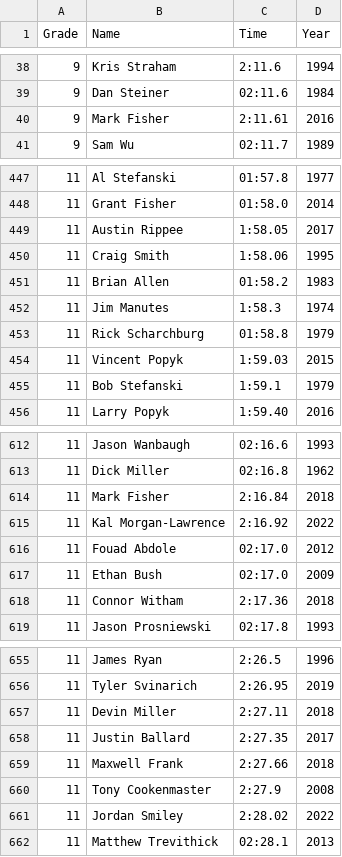
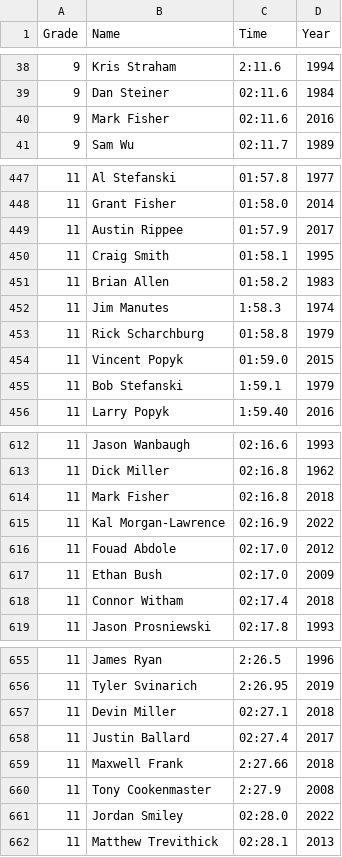
Before and after one commit to AustinRippee/Top4_Records, a CSV file: 800_All_Time.csv, drawn as a sheet; only a part is shown, gaps mark what is left out; the diff covers the shown part only.

```diff
--- a/800_All_Time.csv
+++ b/800_All_Time.csv
@@ -39,3 +39,3 @@
 9,Dan Steiner,02:11.6,1984
-9,Mark Fisher,2:11.61,2016
+9,Mark Fisher,02:11.6,2016
 9,Sam Wu,02:11.7,1989
@@ -448,4 +448,4 @@
 11,Grant Fisher,01:58.0,2014
-11,Austin Rippee,1:58.05,2017
-11,Craig Smith,1:58.06,1995
+11,Austin Rippee,01:57.9,2017
+11,Craig Smith,01:58.1,1995
 11,Brian Allen,01:58.2,1983
@@ -453,3 +453,3 @@
 11,Rick Scharchburg,01:58.8,1979
-11,Vincent Popyk,1:59.03,2015
+11,Vincent Popyk,01:59.0,2015
 11,Bob Stefanski,1:59.1 ,1979
@@ -613,7 +613,7 @@
 11,Dick Miller,02:16.8,1962
-11,Mark Fisher,2:16.84,2018
-11,Kal Morgan-Lawrence,2:16.92,2022
+11,Mark Fisher,02:16.8,2018
+11,Kal Morgan-Lawrence,02:16.9,2022
 11,Fouad Abdole,02:17.0,2012
 11,Ethan Bush,02:17.0,2009
-11,Connor Witham,2:17.36,2018
+11,Connor Witham,02:17.4,2018
 11,Jason Prosniewski,02:17.8,1993
@@ -656,7 +656,7 @@
 11,Tyler Svinarich,2:26.95 ,2019
-11,Devin Miller,2:27.11,2018
-11,Justin Ballard,2:27.35,2017
+11,Devin Miller,02:27.1,2018
+11,Justin Ballard,02:27.4,2017
 11,Maxwell Frank,2:27.66 ,2018
 11,Tony Cookenmaster,2:27.9 ,2008
-11,Jordan Smiley,2:28.02,2022
+11,Jordan Smiley,02:28.0,2022
 11,Matthew Trevithick,02:28.1,2013
```
Also changed, not shown: 3 added rows and 54 edited cells elsewhere in this file, 1 other file.
